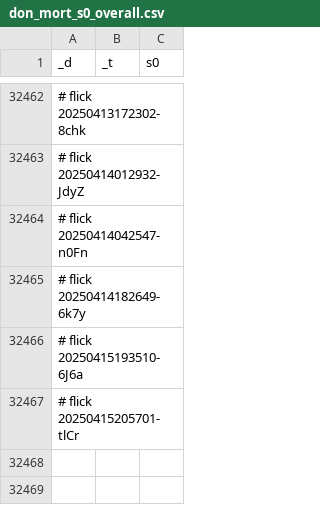
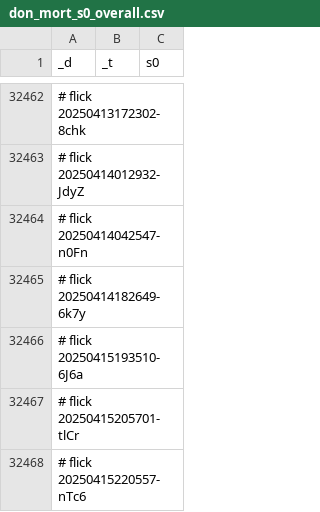
Before and after one commit to abikesa/cover, a CSV file: kitabo/ensi/testbin/test2/assets/csv/don_mort_s0_overall.csv, drawn as a sheet; only a part is shown, gaps mark what is left out.

Commit message:
kitabo/ensi/testbin/test2/assets/csv/don_mort_s0_overall.csv

```diff
--- a/kitabo/ensi/testbin/test2/assets/csv/don_mort_s0_overall.csv
+++ b/kitabo/ensi/testbin/test2/assets/csv/don_mort_s0_overall.csv
@@ -32467 +32467,2 @@ _d,_t,s0
 # flick 20250415205701-tlCr
+# flick 20250415220557-nTc6
```
